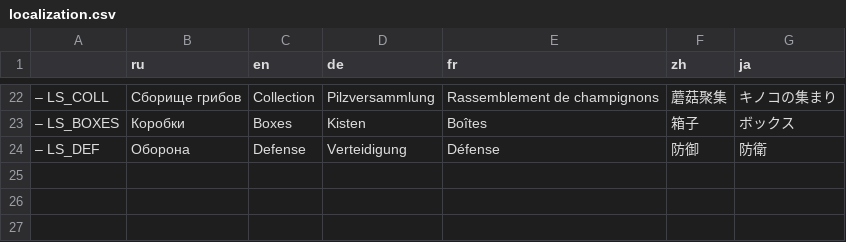
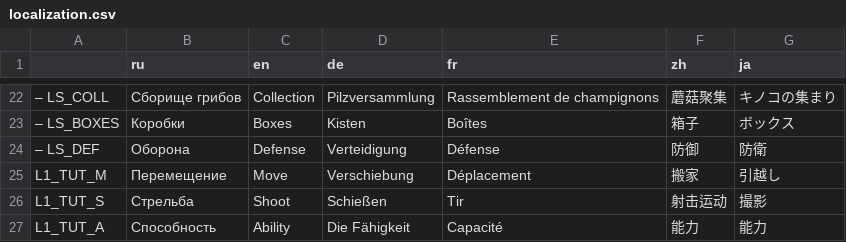
Before and after one commit to Salmon-bit/CX2-Reforged, a CSV file: localization.csv, drawn as a sheet; only a part is shown, gaps mark what is left out; the diff names each change by its address in the sheet, - before the commit and + after, or states it on an @@ line.

```diff
--- a/localization.csv
+++ b/localization.csv
+row 25: L1_TUT_M | Перемещение | Move | Verschiebung | Déplacement | 搬家 | 引越し
+row 26: L1_TUT_S | Стрельба | Shoot | Schießen | Tir | 射击运动 | 撮影
+row 27: L1_TUT_A | Способность | Ability | Die Fähigkeit | Capacité | 能力 | 能力
```
Also changed, not shown: 17 other files.
